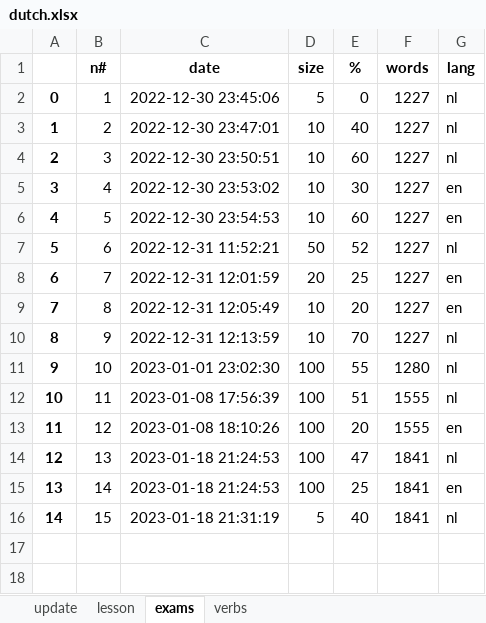
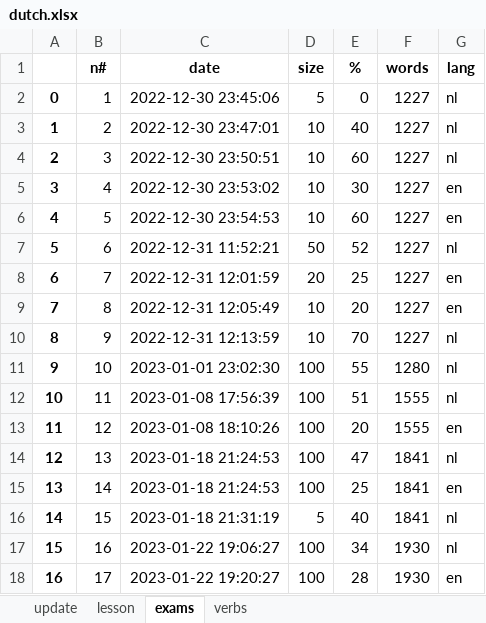
Before and after one commit to alexey198631/hobby_dutch_project, an Excel workbook: data_files/dutch.xlsx, sheet exams, drawn as a sheet; values as stored, in another font and other column widths than the file's, no borders; the diff names each change by its address in the sheet, - before the commit and + after, or states it on an @@ line.

```diff
--- a/data_files/dutch.xlsx (sheet exams)
+++ b/data_files/dutch.xlsx (sheet exams)
+row 17: 15 | 16 | 2023-01-22 19:06:27 | 100 | 34 | 1930 | nl
+row 18: 16 | 17 | 2023-01-22 19:20:27 | 100 | 28 | 1930 | en
```
Also changed, not shown: sheet update, sheet verbs, sheet lesson, 3 other files.
